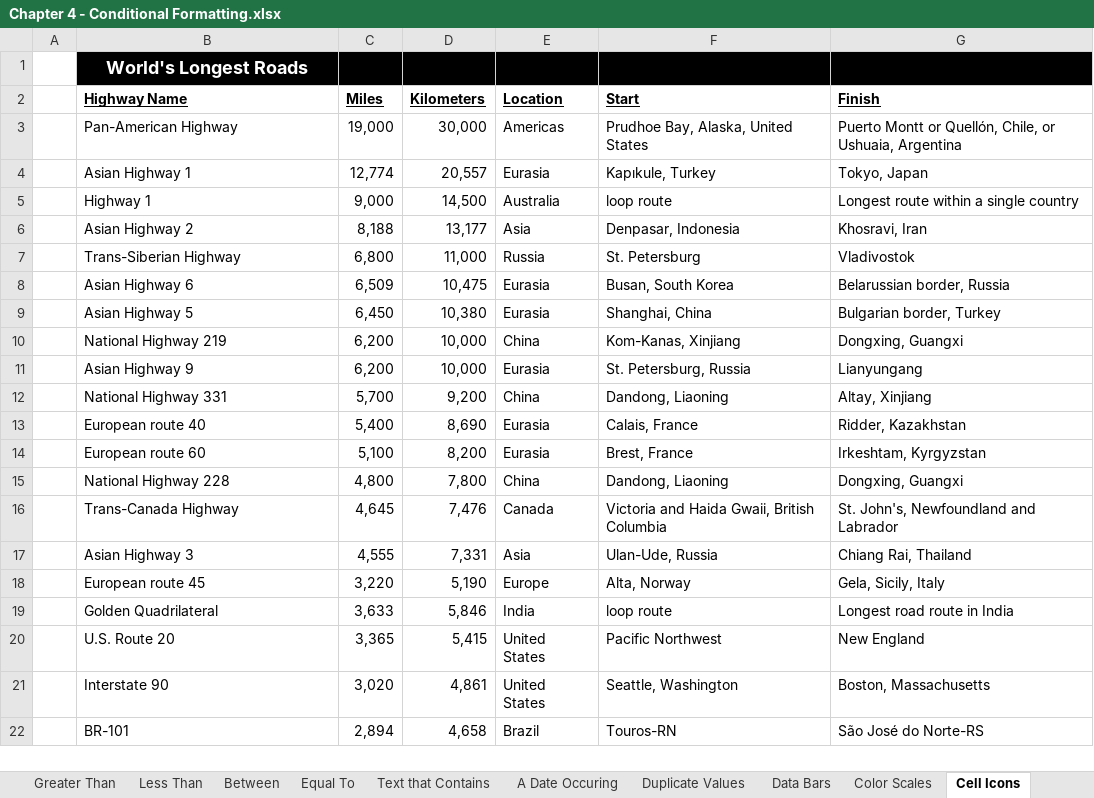
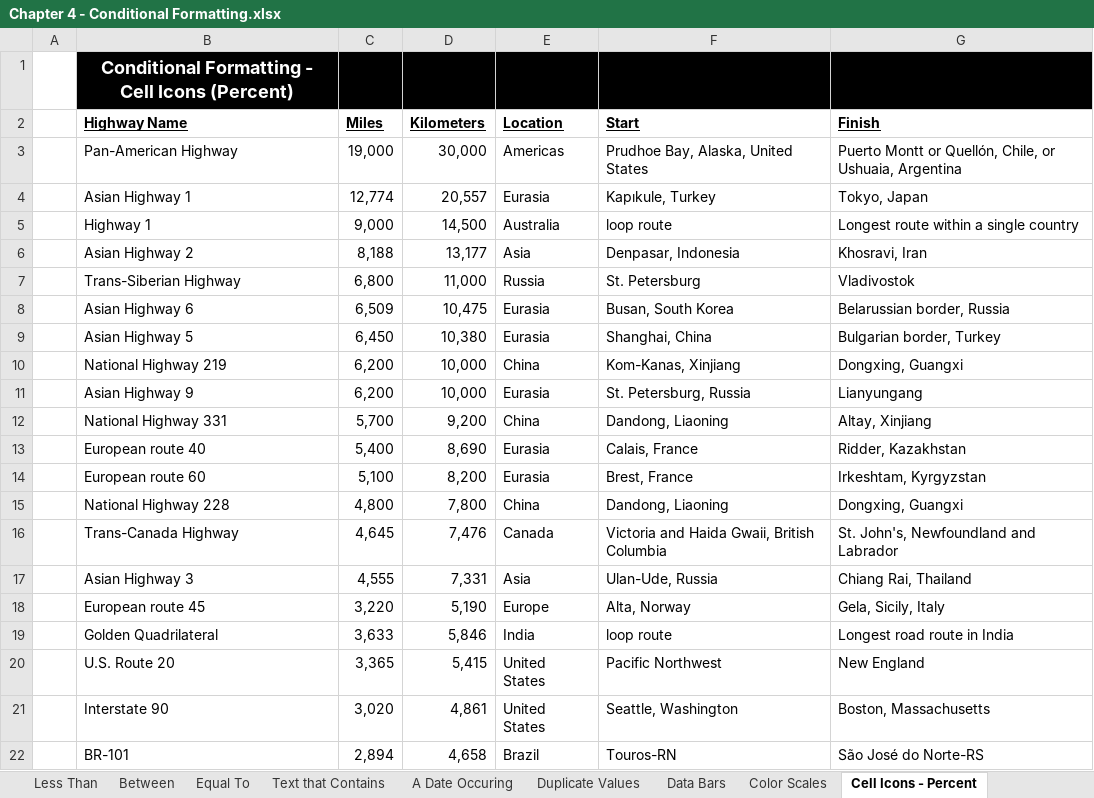
Before and after one commit to PacktPublishing/Exploring-Microsoft-Excels-Hidden-Treasures, an Excel workbook: Chapter04/Chapter 4 - Conditional Formatting.xlsx, sheet Cell Icons - Percent, drawn as a sheet; values as stored, in another font and other column widths than the file's, no borders; conditional formats not drawn; the diff names each change by its address in the sheet, - before the commit and + after, or states it on an @@ line.

```diff
--- a/Chapter04/Chapter 4 - Conditional Formatting.xlsx (sheet Cell Icons - Percent)
+++ b/Chapter04/Chapter 4 - Conditional Formatting.xlsx (sheet Cell Icons - Percent)
-sheet tab: Cell Icons
+sheet tab: Cell Icons - Percent
-B1 (Highway Name): World's Longest Roads
+B1 (Highway Name): Conditional Formatting - Cell Icons (Percent)
```
Also changed, not shown: sheet Formatting Based on Input Cell, sheet IF Function-Wingdings, sheet A Date Occuring, sheet Color Scales, sheet Equal To, sheet Text that Contains, 2 more sheets, other sheet tabs, formulas that keep their value, charts or pictures.
